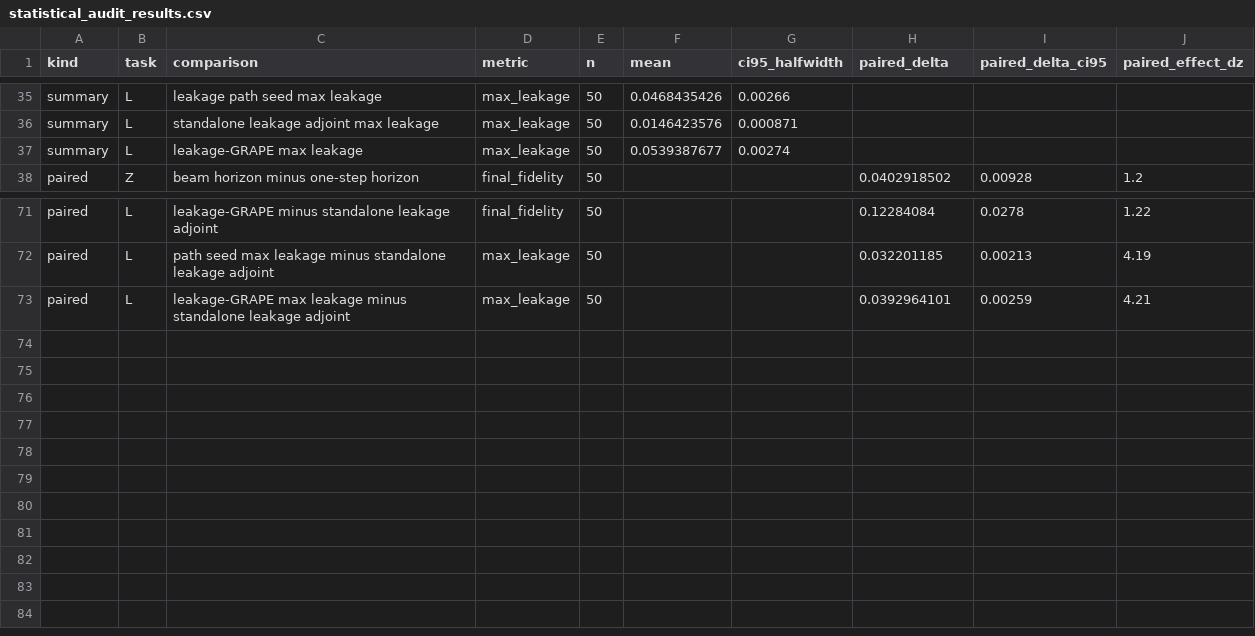
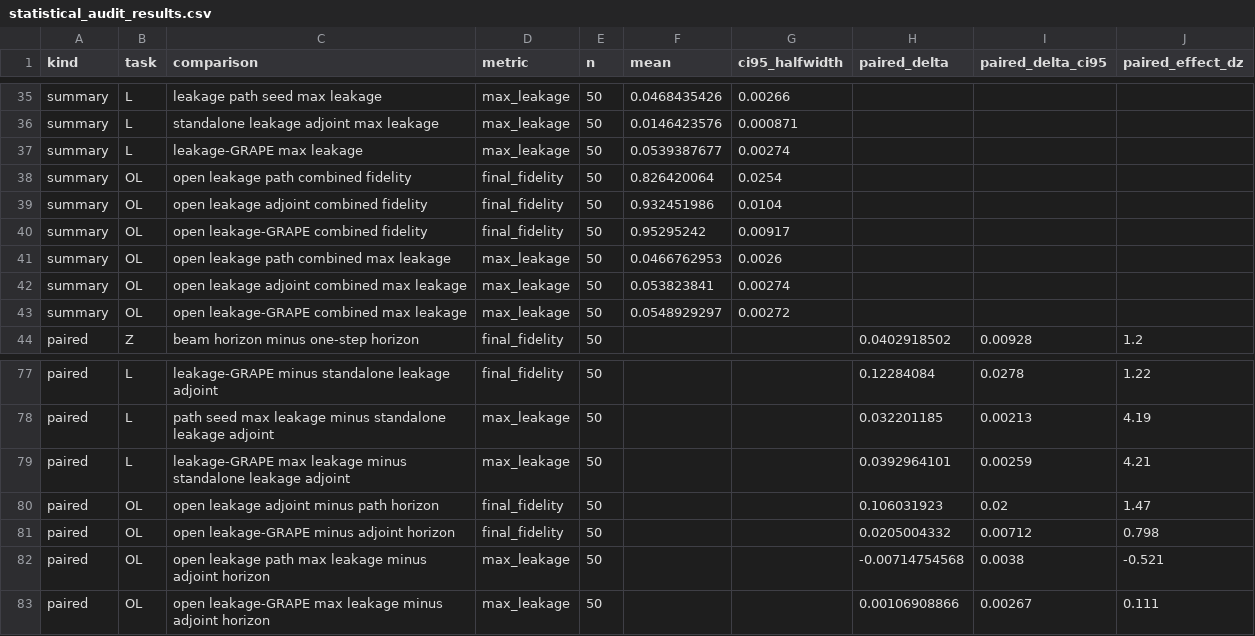
Before and after one commit to FelixY0ung/Robust-Quantum-State-Transfer-via-Disorder-Dressed-Lyapunov-Feedback, a CSV file: results/statistical_audit_results.csv, drawn as a sheet; only a part is shown, gaps mark what is left out; the diff names each change by its address in the sheet, - before the commit and + after, or states it on an @@ line.

Commit message:
Add five-level Lindblad leakage stress test

```diff
--- a/results/statistical_audit_results.csv
+++ b/results/statistical_audit_results.csv
+row 38: summary | OL | open leakage path combined fidelity | final_fidelity | 50 | 0.826420064 | 0.0254
+row 39: summary | OL | open leakage adjoint combined fidelity | final_fidelity | 50 | 0.932451986 | 0.0104
+row 40: summary | OL | open leakage-GRAPE combined fidelity | final_fidelity | 50 | 0.95295242 | 0.00917
+row 41: summary | OL | open leakage path combined max leakage | max_leakage | 50 | 0.0466762953 | 0.0026
+row 42: summary | OL | open leakage adjoint combined max leakage | max_leakage | 50 | 0.053823841 | 0.00274
+row 43: summary | OL | open leakage-GRAPE combined max leakage | max_leakage | 50 | 0.0548929297 | 0.00272
+row 80: paired | OL | open leakage adjoint minus path horizon | final_fidelity | 50 |  |  | 0.106031923 | 0.02 | 1.47
+row 81: paired | OL | open leakage-GRAPE minus adjoint horizon | final_fidelity | 50 |  |  | 0.0205004332 | 0.00712 | 0.798
+row 82: paired | OL | open leakage path max leakage minus adjoint horizon | max_leakage | 50 |  |  | -0.00714754568 | 0.0038 | -0.521
+row 83: paired | OL | open leakage-GRAPE max leakage minus adjoint horizon | max_leakage | 50 |  |  | 0.00106908866 | 0.00267 | 0.111
```
Also changed, not shown: results/resource_audit_results.csv, 11 other files.
